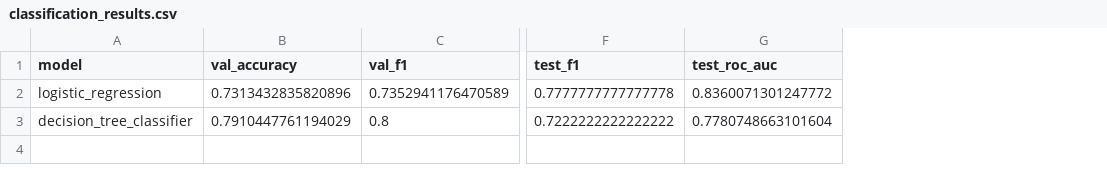
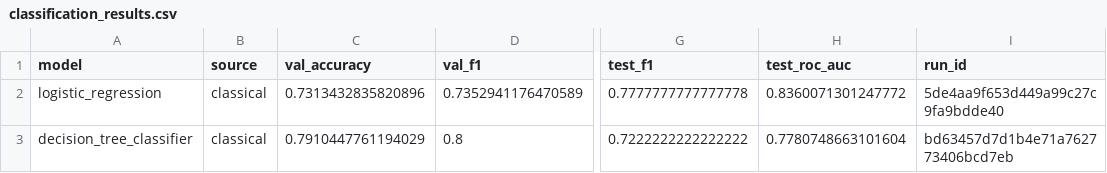
Before and after one commit to rayyansi9/CS-4120-01-Diabetes-Project-ML-Fixed, a CSV file: reports/tables/classification_results.csv, drawn as a sheet; only a part is shown, gaps mark what is left out; the diff names each change by its address in the sheet, - before the commit and + after, or states it on an @@ line.

```diff
--- a/reports/tables/classification_results.csv
+++ b/reports/tables/classification_results.csv
+column B (source), rows 2-3: classical | classical
+column I (run_id), rows 2-3: 5de4aa9f653d449a99c27c9fa9bdde40 | bd63457d7d1b4e71a762773406bcd7eb
```
Also changed, not shown: reports/tables/regression_results.csv, 23 other files.
